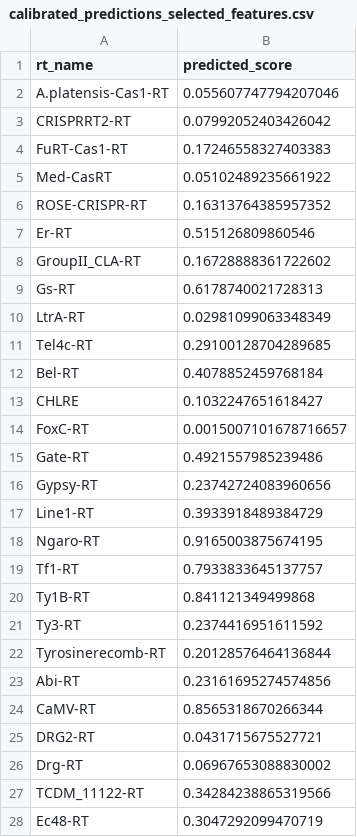
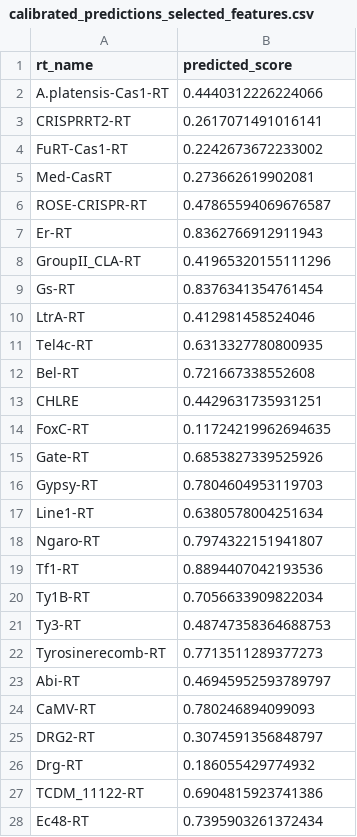
Before and after one commit to TanishDevs11/RT-plm-benchmark, a CSV file: results/calibrated_predictions_selected_features.csv, drawn as a sheet; only a part is shown; the diff covers the shown part only.

Commit message:
Add leak-safe LOFO kernel ensemble and lift CLS to 0.7566 with MI-selected kernel SVM specialists

```diff
--- a/results/calibrated_predictions_selected_features.csv
+++ b/results/calibrated_predictions_selected_features.csv
@@ -1,28 +1,28 @@
 rt_name,predicted_score
-A.platensis-Cas1-RT,0.055607747794207046
-CRISPRRT2-RT,0.07992052403426042
-FuRT-Cas1-RT,0.17246558327403383
-Med-CasRT,0.05102489235661922
-ROSE-CRISPR-RT,0.16313764385957352
-Er-RT,0.515126809860546
-GroupII_CLA-RT,0.16728888361722602
-Gs-RT,0.6178740021728313
-LtrA-RT,0.02981099063348349
-Tel4c-RT,0.29100128704289685
-Bel-RT,0.4078852459768184
-CHLRE,0.1032247651618427
-FoxC-RT,0.0015007101678716657
-Gate-RT,0.4921557985239486
-Gypsy-RT,0.23742724083960656
-Line1-RT,0.3933918489384729
-Ngaro-RT,0.9165003875674195
-Tf1-RT,0.7933833645137757
-Ty1B-RT,0.841121349499868
-Ty3-RT,0.2374416951611592
-Tyrosinerecomb-RT,0.20128576464136844
-Abi-RT,0.23161695274574856
-CaMV-RT,0.8565318670266344
-DRG2-RT,0.0431715675527721
-Drg-RT,0.06967653088830002
-TCDM_11122-RT,0.34284238865319566
-Ec48-RT,0.3047292099470719
+A.platensis-Cas1-RT,0.4440312226224066
+CRISPRRT2-RT,0.2617071491016141
+FuRT-Cas1-RT,0.2242673672233002
+Med-CasRT,0.273662619902081
+ROSE-CRISPR-RT,0.47865594069676587
+Er-RT,0.8362766912911943
+GroupII_CLA-RT,0.41965320155111296
+Gs-RT,0.8376341354761454
+LtrA-RT,0.412981458524046
+Tel4c-RT,0.6313327780800935
+Bel-RT,0.721667338552608
+CHLRE,0.4429631735931251
+FoxC-RT,0.11724219962694635
+Gate-RT,0.6853827339525926
+Gypsy-RT,0.7804604953119703
+Line1-RT,0.6380578004251634
+Ngaro-RT,0.7974322151941807
+Tf1-RT,0.8894407042193536
+Ty1B-RT,0.7056633909822034
+Ty3-RT,0.48747358364688753
+Tyrosinerecomb-RT,0.7713511289377273
+Abi-RT,0.46945952593789797
+CaMV-RT,0.780246894099093
+DRG2-RT,0.3074591356848797
+Drg-RT,0.186055429774932
+TCDM_11122-RT,0.6904815923741386
+Ec48-RT,0.7395903261372434
```
Also changed, not shown: 30 edited cells elsewhere in this file, submission.csv, 1 other file.
